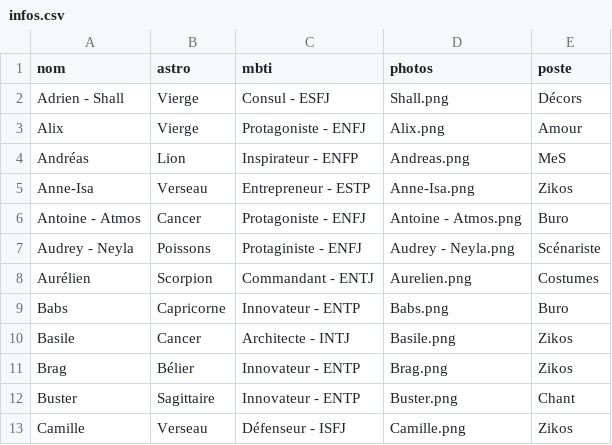
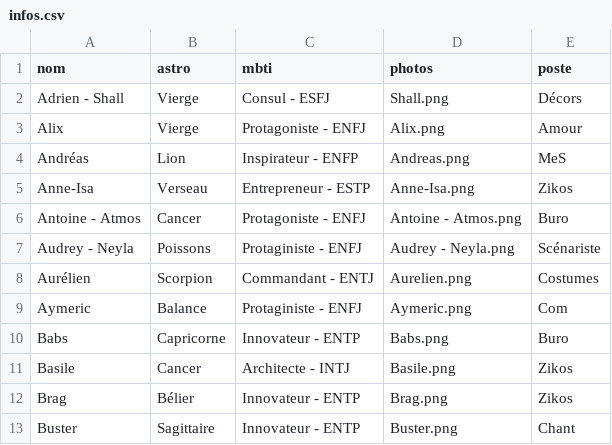
Before and after one commit to commuzlyon/commuz.fr, a CSV file: public/c/commurge/infos.csv, drawn as a sheet; only a part is shown; the shorter side is filled out with more unchanged rows.

Commit message:
added aymeric

```diff
--- a/public/c/commurge/infos.csv
+++ b/public/c/commurge/infos.csv
@@ -8,2 +8,3 @@ Audrey - Neyla;Poissons;Protaginiste - ENFJ;Audrey - Neyla.png;Scénariste
 Aurélien;Scorpion;Commandant - ENTJ;Aurelien.png;Costumes
+Aymeric;Balance;Protaginiste - ENFJ;Aymeric.png;Com
 Babs;Capricorne;Innovateur - ENTP;Babs.png;Buro
```
Also changed, not shown: public/c/commurge/infos4DDB.csv, 1 other file.
